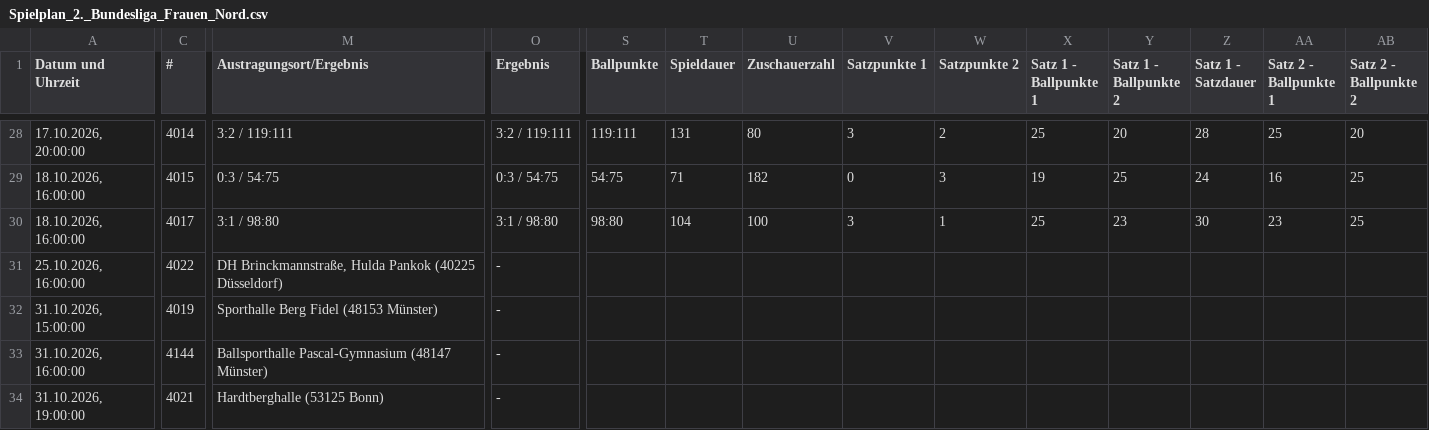
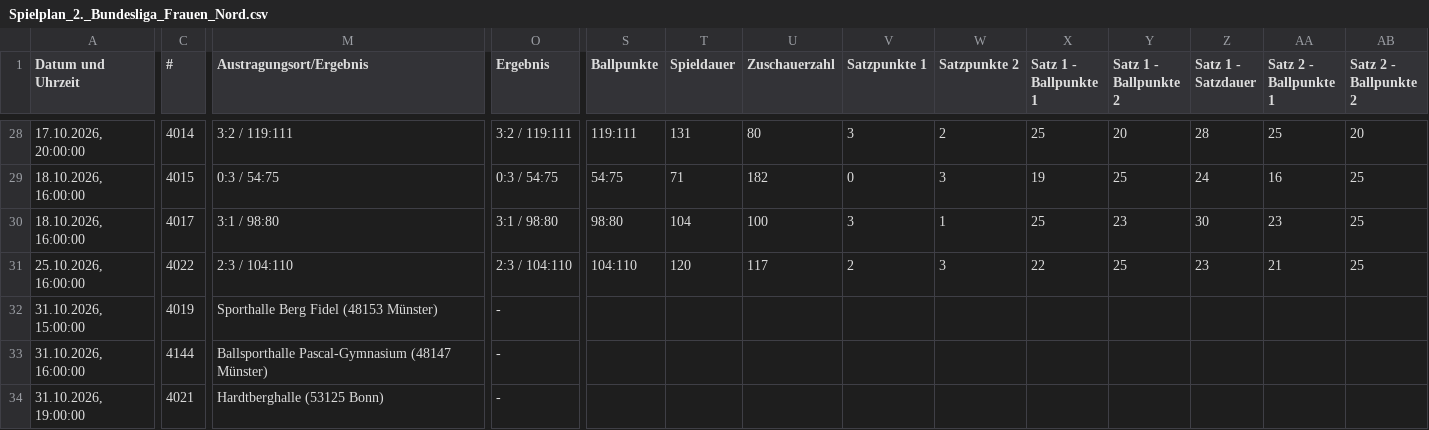
Before and after one commit to uscmuenster/USC-Spielplaene, a CSV file: csvdata/Spielplan_2._Bundesliga_Frauen_Nord.csv, drawn as a sheet; only a part is shown, gaps mark what is left out; the diff covers the shown part only; the diff names each change by its address in the sheet, - before the commit and + after, or states it on an @@ line.

```diff
--- a/csvdata/Spielplan_2._Bundesliga_Frauen_Nord.csv
+++ b/csvdata/Spielplan_2._Bundesliga_Frauen_Nord.csv
-M31 (Austragungsort/Ergebnis): DH Brinckmannstraße, Hulda Pankok (40225 Düsseldorf)
+M31 (Austragungsort/Ergebnis): 2:3 / 104:110
-O31 (Ergebnis): -
+O31 (Ergebnis): 2:3 / 104:110
-S31 (Ballpunkte): (empty)
+S31 (Ballpunkte): 104:110
-T31 (Spieldauer): (empty)
+T31 (Spieldauer): 120
-U31 (Zuschauerzahl): (empty)
+U31 (Zuschauerzahl): 117
-V31 (Satzpunkte 1): (empty)
+V31 (Satzpunkte 1): 2
-W31 (Satzpunkte 2): (empty)
+W31 (Satzpunkte 2): 3
-X31 (Satz 1 - Ballpunkte 1): (empty)
+X31 (Satz 1 - Ballpunkte 1): 22
-Y31 (Satz 1 - Ballpunkte 2): (empty)
+Y31 (Satz 1 - Ballpunkte 2): 25
-Z31 (Satz 1 - Satzdauer): (empty)
+Z31 (Satz 1 - Satzdauer): 23
-AA31 (Satz 2 - Ballpunkte 1): (empty)
+AA31 (Satz 2 - Ballpunkte 1): 21
-AB31 (Satz 2 - Ballpunkte 2): (empty)
+AB31 (Satz 2 - Ballpunkte 2): 25
```
Also changed, not shown: 10 edited cells elsewhere in this file, csvdata/Spielplan_1._Bundesliga_Frauen.csv, csvdata/Spielplan_Bezirksklasse_26_Frauen.csv, 1 other file.
